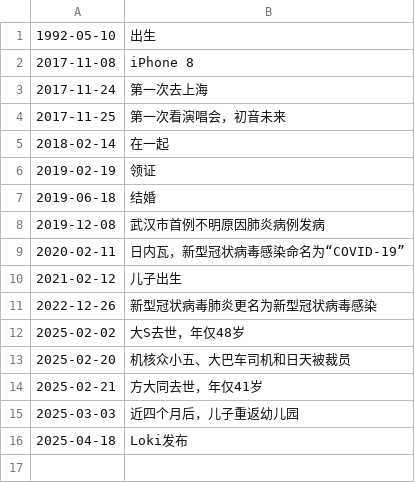
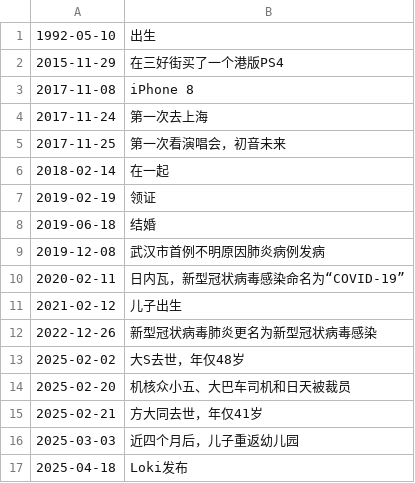
Before and after one commit to Colionor/Loki, a CSV file: loki.csv, drawn as a sheet.

Commit message:
memory update

```diff
--- a/loki.csv
+++ b/loki.csv
@@ -1,2 +1,3 @@
 1992-05-10,出生
+2015-11-29,在三好街买了一个港版PS4
 2017-11-08,iPhone 8
```
